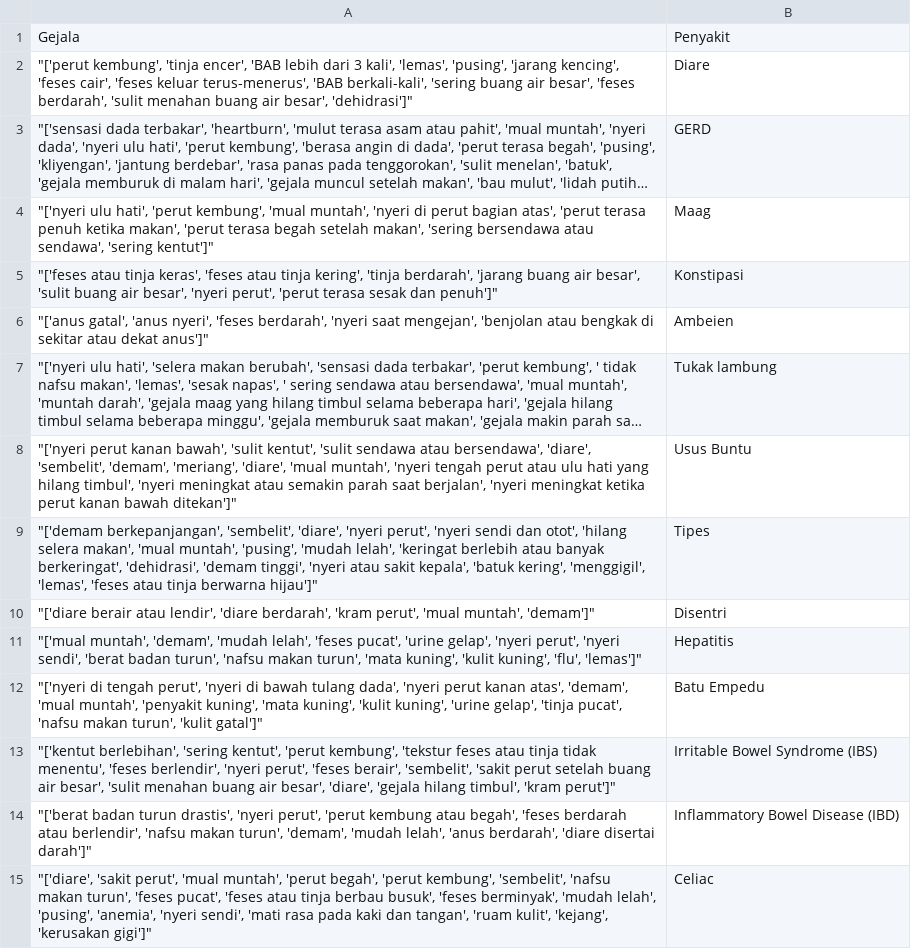
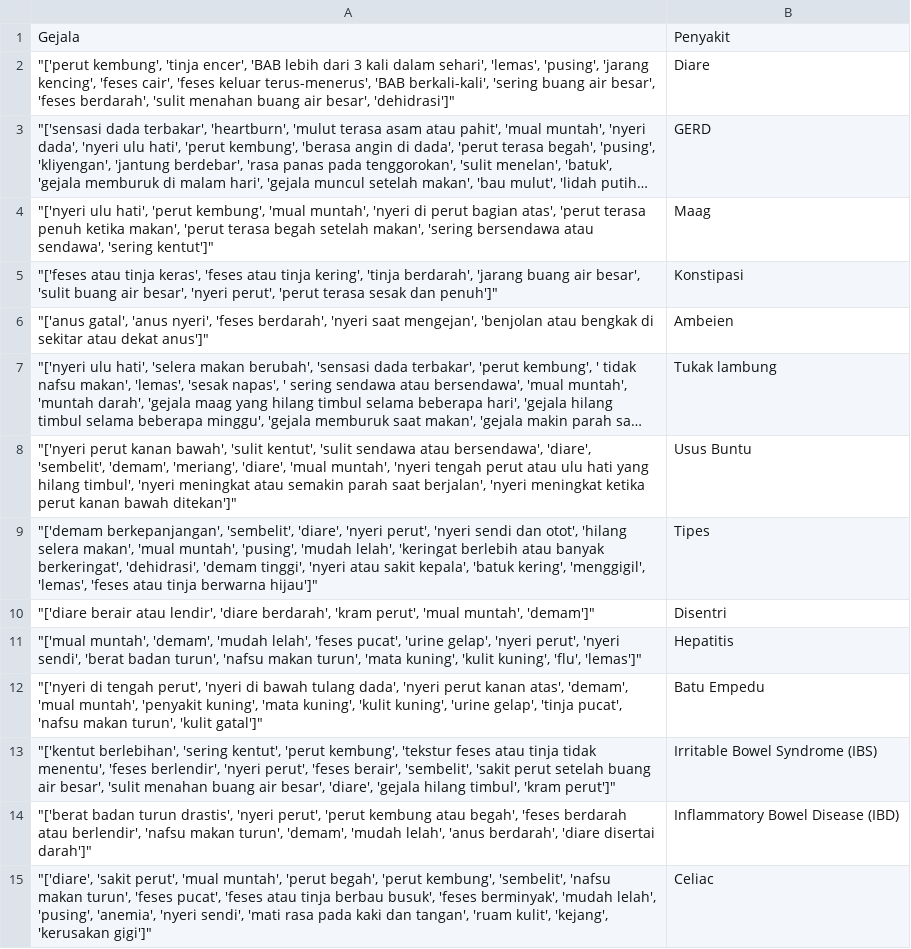
Before and after one commit to medixapp/medix-ml-model, a CSV file: Word_Embeddings_Model/Digestion_Diseases_Symptoms.csv (was Word_Embeddings_Model/Digestion Diseases Symptoms.csv), drawn as a sheet; long unchanged cells end in …; the diff names each change by its address in the sheet, - before the commit and + after, or states it on an @@ line.

Commit message:
Add preprocessed dataset

```diff
--- a/Word_Embeddings_Model/Digestion Diseases Symptoms.csv
+++ b/Word_Embeddings_Model/Digestion_Diseases_Symptoms.csv
-A2: …dari 3 kali', 'lemas', 'pusing',…
+A2: …dari 3 kali dalam sehari', 'lemas', 'pusing',…
```
Also changed, not shown: 1 other file.
